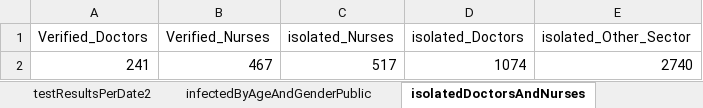
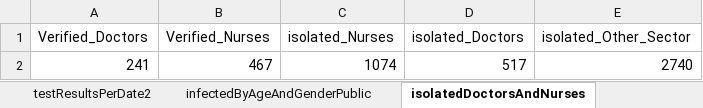
Before and after one commit to erasta/CovidDataIsrael, an Excel workbook: out/covid.xlsx, sheet isolatedDoctorsAndNurses, drawn as a sheet; values as stored, in another font and other column widths than the file's, no borders; the diff names each change by its address in the sheet, - before the commit and + after, or states it on an @@ line.

```diff
--- a/out/covid.xlsx (sheet isolatedDoctorsAndNurses)
+++ b/out/covid.xlsx (sheet isolatedDoctorsAndNurses)
-C2 (isolated_Nurses): 517
+C2 (isolated_Nurses): 1074
-D2 (isolated_Doctors): 1074
+D2 (isolated_Doctors): 517
```
Also changed, not shown: sheet sickPerDateTwoDays, 3 other files.
